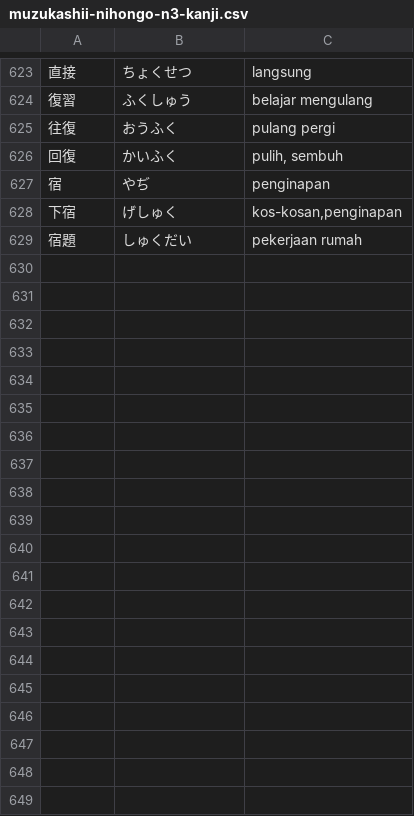
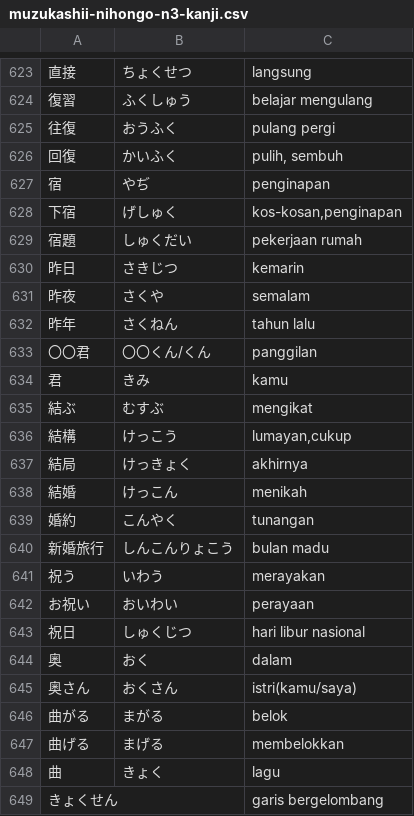
Before and after one commit to moemoe89/simple-quizify, a CSV file: muzukashii-nihongo-n3-kanji.csv, drawn as a sheet; only a part is shown, gaps mark what is left out; the diff covers the shown part only; the diff names each change by its address in the sheet, - before the commit and + after, or states it on an @@ line.

Commit message:
feat: add muzukashii nihongo kanji n3 day 33

```diff
--- a/muzukashii-nihongo-n3-kanji.csv
+++ b/muzukashii-nihongo-n3-kanji.csv
+row 630: 昨日 | さきじつ | kemarin
+row 631: 昨夜 | さくや | semalam
+row 632: 昨年 | さくねん | tahun lalu
+row 633: 〇〇君 | 〇〇くん/くん | panggilan
+row 634: 君 | きみ | kamu
+row 635: 結ぶ | むすぶ | mengikat
+row 636: 結構 | けっこう | lumayan,cukup
+row 637: 結局 | けっきょく | akhirnya
+row 638: 結婚 | けっこん | menikah
+row 639: 婚約 | こんやく | tunangan
+row 640: 新婚旅行 | しんこんりょこう | bulan madu
+row 641: 祝う | いわう | merayakan
+row 642: お祝い | おいわい | perayaan
+row 643: 祝日 | しゅくじつ | hari libur nasional
+row 644: 奥 | おく | dalam
+row 645: 奥さん | おくさん | istri(kamu/saya)
+row 646: 曲がる | まがる | belok
+row 647: 曲げる | まげる | membelokkan
+row 648: 曲 | きょく | lagu
+row 649: きょくせん |  | garis bergelombang
```
Also changed, not shown: 25 added rows elsewhere in this file.
